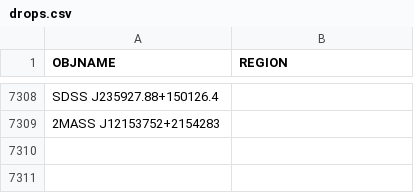
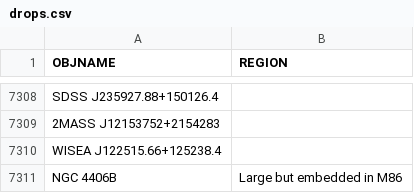
Before and after one commit to moustakas/SGA, a CSV file: py/SGA/data/SGA2025/overlays/v0.40/drops.csv, drawn as a sheet; only a part is shown, gaps mark what is left out; the diff names each change by its address in the sheet, - before the commit and + after, or states it on an @@ line.

```diff
--- a/py/SGA/data/SGA2025/overlays/v0.40/drops.csv
+++ b/py/SGA/data/SGA2025/overlays/v0.40/drops.csv
+row 7310: WISEA J122515.66+125238.4
+row 7311: NGC 4406B | Large but embedded in M86
```
Also changed, not shown: 2 other files.
